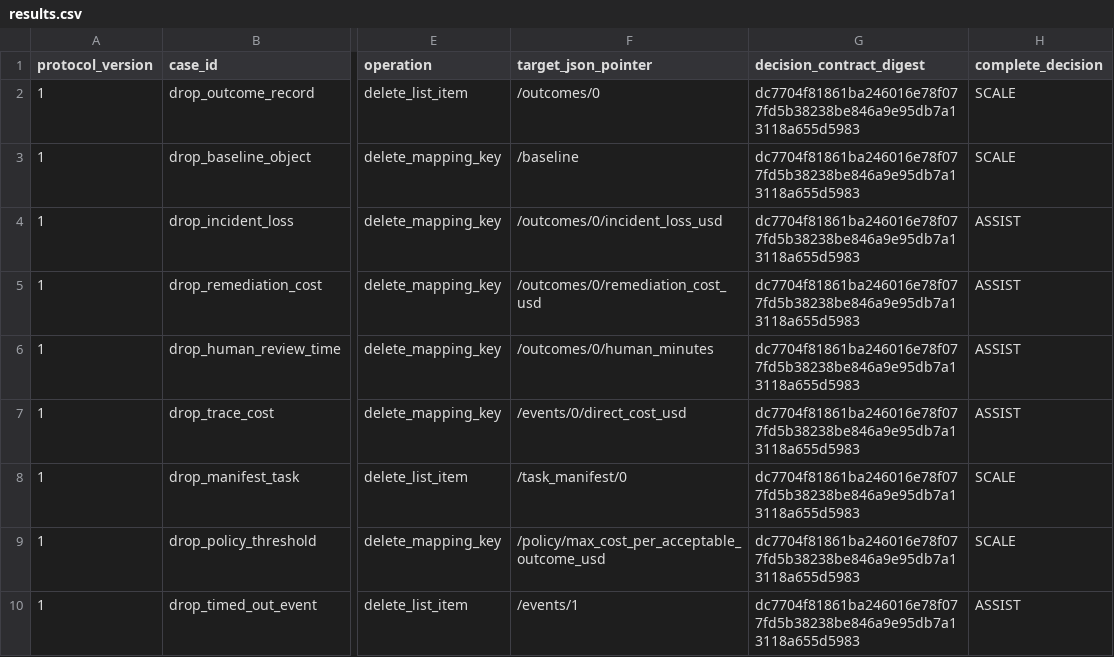
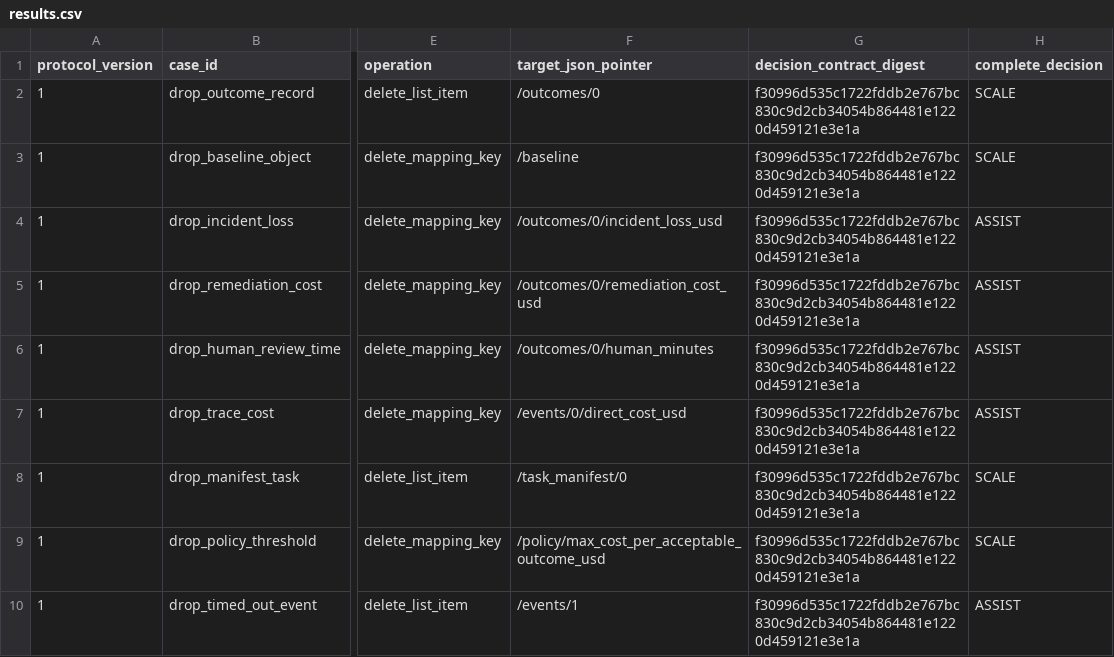
Before and after one commit to Vyoma/agent-economics-lab, a CSV file: research/results/evidence-ablation/results.csv, drawn as a sheet; only a part is shown, gaps mark what is left out; the diff names each change by its address in the sheet, - before the commit and + after, or states it on an @@ line.

```diff
--- a/research/results/evidence-ablation/results.csv
+++ b/research/results/evidence-ablation/results.csv
-G2:G10 (decision_contract_digest): dc7704f81861ba246016e78f077fd5b38238be846a9e95db7a13118a655d5983
+G2:G10 (decision_contract_digest): f30996d535c1722fddb2e767bc830c9d2cb34054b864481e1220d459121e3e1a
```
Also changed, not shown: research/results/decision-coverage-drift/results.csv, 54 other files.
